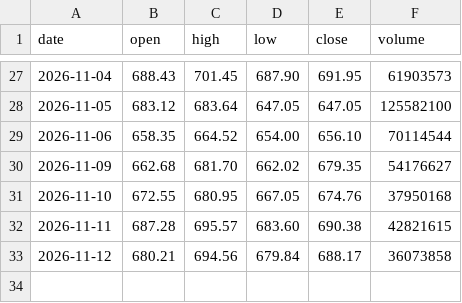
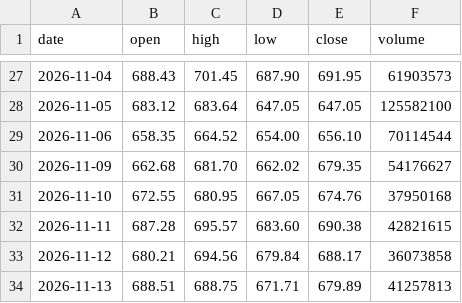
Before and after one commit to amrmandor9993-del/Mandor-gamma-tracker, a CSV file: data/qqq_daily.csv, drawn as a sheet; only a part is shown, gaps mark what is left out; the diff names each change by its address in the sheet, - before the commit and + after, or states it on an @@ line.

```diff
--- a/data/qqq_daily.csv
+++ b/data/qqq_daily.csv
+row 34: 2026-11-13 | 688.51 | 688.75 | 671.71 | 679.89 | 41257813
```
Also changed, not shown: data/gamma_log.csv.
